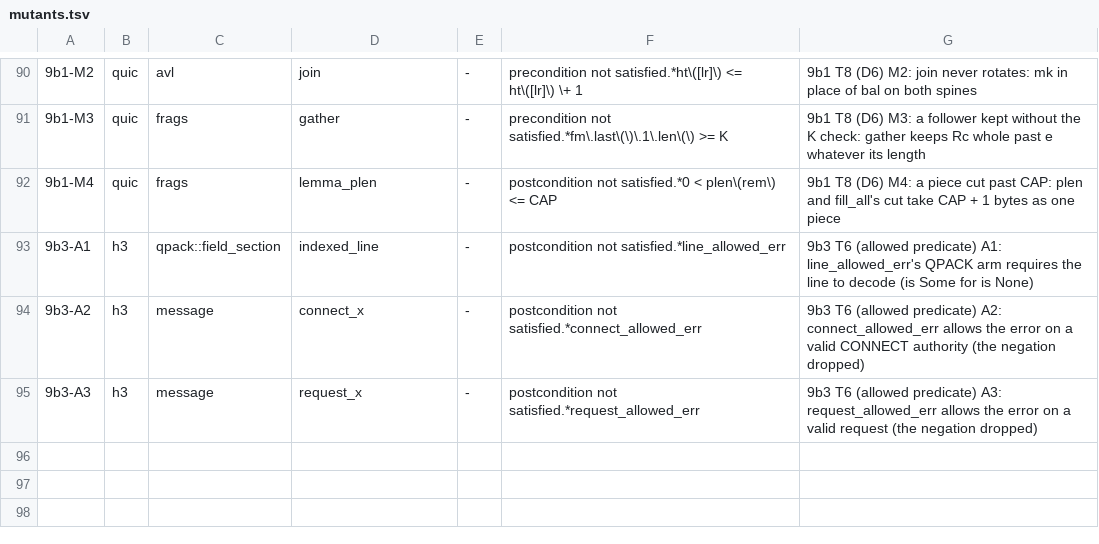
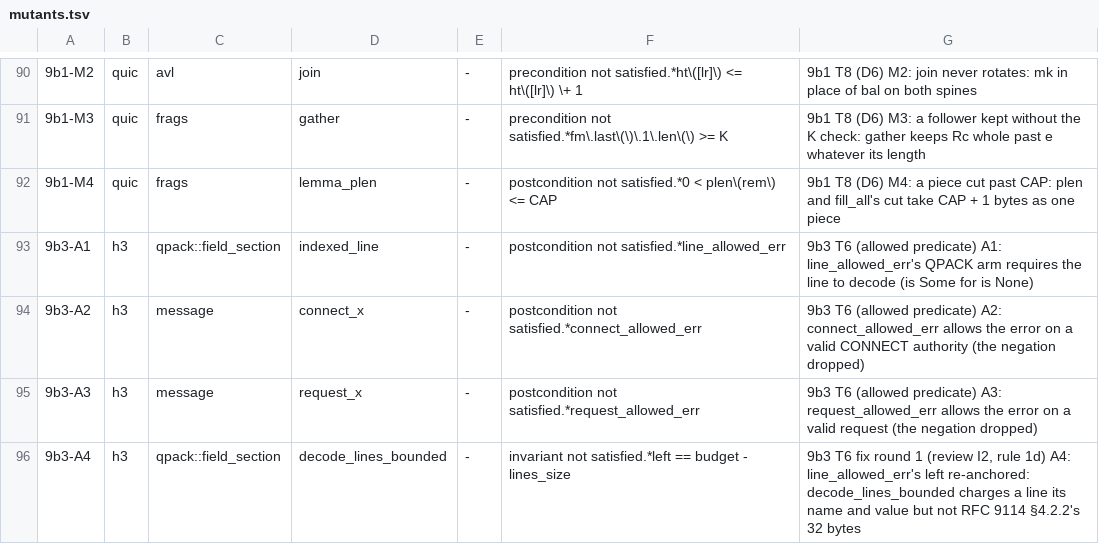
Before and after one commit to TSVRN9/vhttp, a TSV file: tools/mutants.tsv, drawn as a sheet; only a part is shown, gaps mark what is left out; the diff names each change by its address in the sheet, - before the commit and + after, or states it on an @@ line.

```diff
--- a/tools/mutants.tsv
+++ b/tools/mutants.tsv
+row 96: 9b3-A4 | h3 | qpack::field_section | decode_lines_bounded | - | invariant not satisfied.*left == budget - lines_size | 9b3 T6 fix round 1 (review I2, rule 1d) A4: line_allowed_err's left re-anchored: decode_lines_bounded charges a line its name and value but not RFC 9114 §4.2.2's 32 bytes
```
Also changed, not shown: docs/carryovers.tsv, 11 other files.
